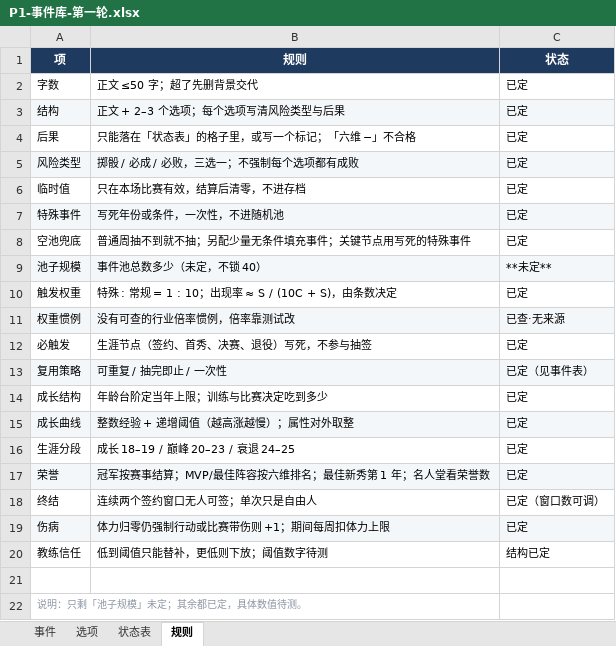
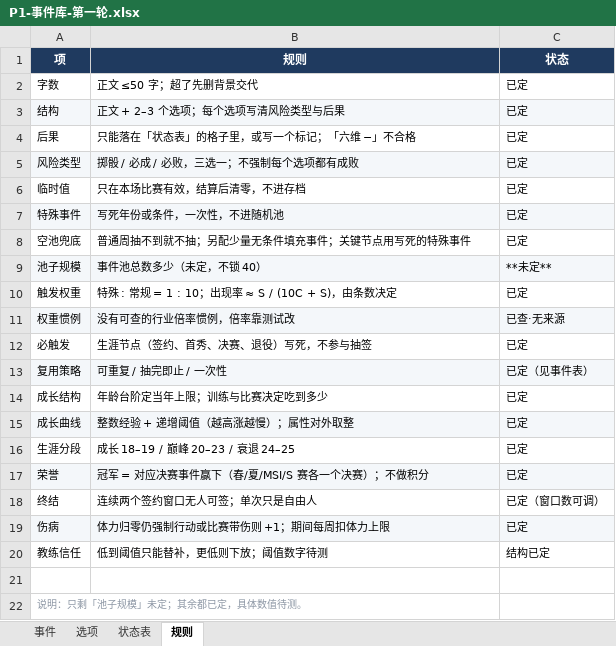
Before and after one commit to 2845894832/lol-career-sim-, an Excel workbook: P1-事件库-第一轮.xlsx, sheet 规则, drawn as a sheet; values as stored, in another font and other column widths than the file's, no borders; the diff names each change by its address in the sheet, - before the commit and + after, or states it on an @@ line.

```diff
--- a/P1-事件库-第一轮.xlsx (sheet 规则)
+++ b/P1-事件库-第一轮.xlsx (sheet 规则)
-B17 (规则): 冠军按赛事结算；MVP/最佳阵容按六维排名；最佳新秀第 1 年；名人堂看荣誉数
+B17 (规则): 冠军 = 对应决赛事件赢下（春/夏/MSI/S 赛各一个决赛）；不做积分
```
Also changed, not shown: sheet 选项, sheet 事件, 1 other file.
